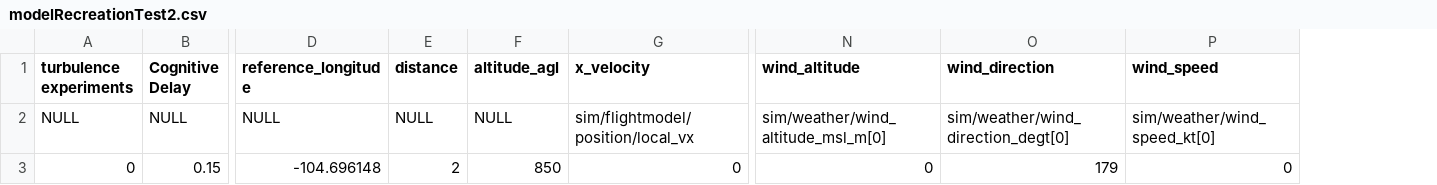
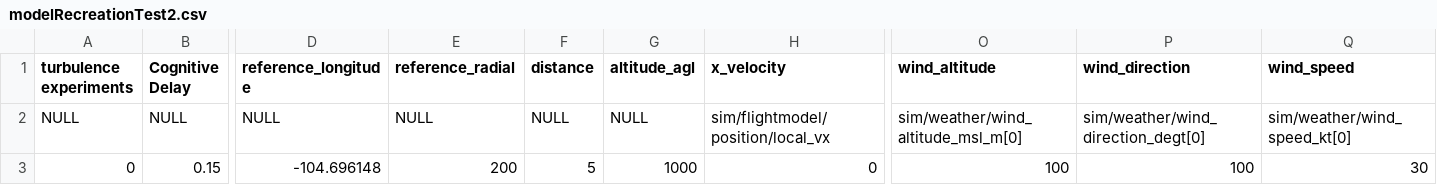
Before and after one commit to drussellmrichie/AviationThesis, a CSV file: Project_Code/Python3Model/src/experiments/weather_files/modelRecreationTest2.csv, drawn as a sheet; only a part is shown, gaps mark what is left out; addresses are those after the commit; the diff names each change by its address in the sheet, - before the commit and + after, or states it on an @@ line.

```diff
--- a/Project_Code/Python3Model/src/experiments/weather_files/modelRecreationTest2.csv
+++ b/Project_Code/Python3Model/src/experiments/weather_files/modelRecreationTest2.csv
+column E (reference_radial), rows 2-3: NULL | 200
-F3 (distance): 2
+F3 (distance): 5
-G3 (altitude_agl): 850
+G3 (altitude_agl): 1000
-O3 (wind_altitude): 0
+O3 (wind_altitude): 100
-P3 (wind_direction): 179
+P3 (wind_direction): 100
-Q3 (wind_speed): 0
+Q3 (wind_speed): 30
```
Also changed, not shown: 18 other files.
